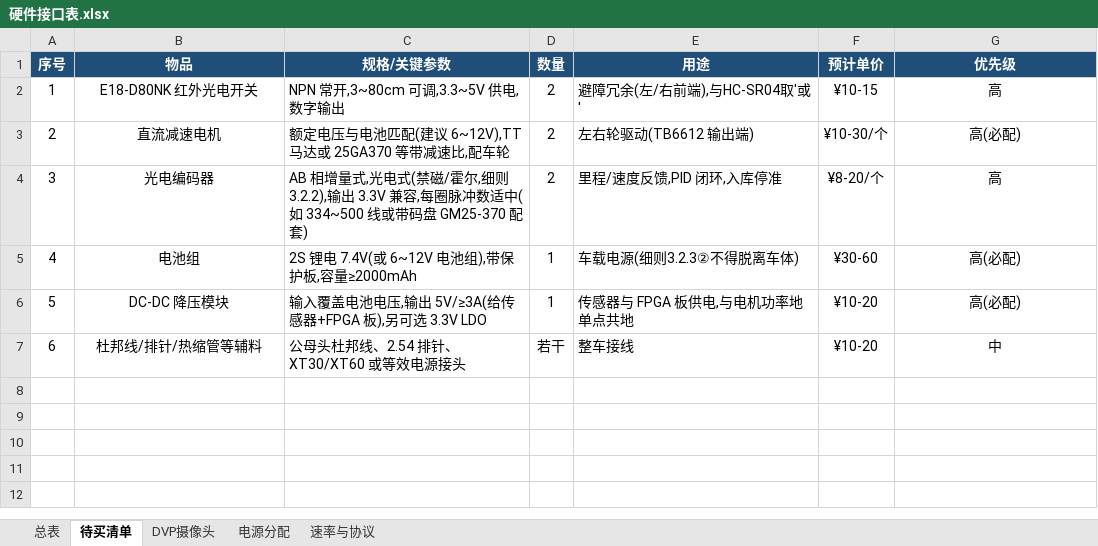
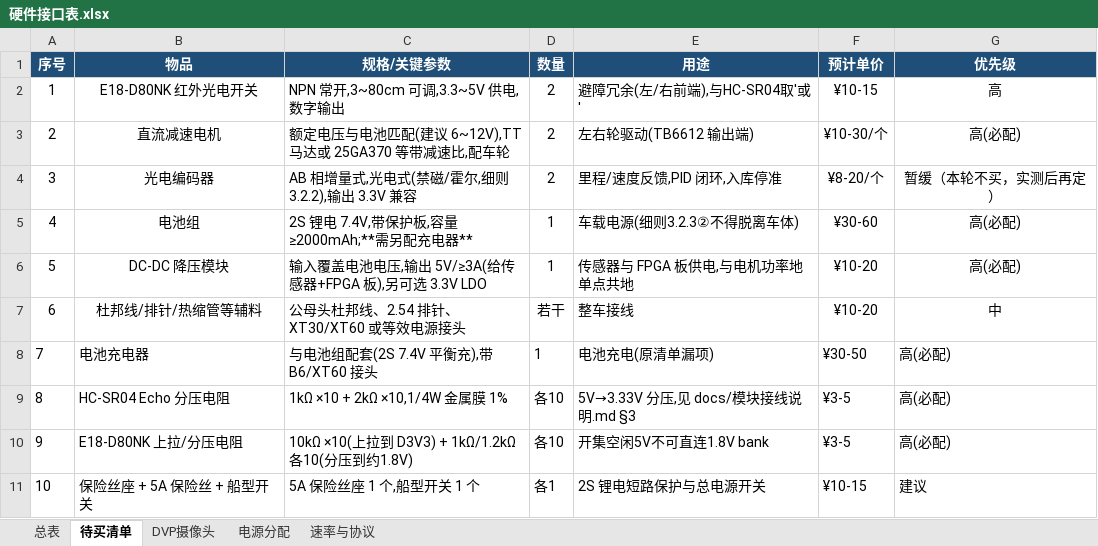
Before and after one commit to Pyzyd/FpgaCar, an Excel workbook: docs/硬件接口表.xlsx, sheet 待买清单, drawn as a sheet; values as stored, in another font and other column widths than the file's, no borders; the diff names each change by its address in the sheet, - before the commit and + after, or states it on an @@ line.

Commit message:
文档：补 HC-SR04 接线说明与配图，编码器改为暂缓
- 新增 docs/HC-SR04接线图.png（tools/gen_wiring_diagrams.py 生成）：4 脚对应、
  Echo 1kΩ/2kΩ 分压网络、五条接线要点
- docs/模块接线说明.md 新增 §3 HC-SR04（逐脚表、RTL 参数、上板判据、装车位置），
  共存检查表补 3 行（5V 负载、分压电阻位置、与红外的判据关系）
- 分压阻值定稿：Echo 5V → 1kΩ 串 + 2kΩ 下地 = 3.33V；文档此前只写"须两电阻分压"
- PROJECT_PLAN §3.21：HC-SR04 接线定稿 + 编码器暂缓（含无编码器降级调试路径）
  + 剩余待买清单（补充电器、分压电阻、保险丝）
- §6 硬件清单：编码器从"强烈建议"改为"暂缓"；整理被引用块打断的列表结构
- 引脚分配表同步阻值与配图链接；xlsx 待买清单行同步（编码器标暂缓 + 新增 4 项）

```diff
--- a/docs/硬件接口表.xlsx (sheet 待买清单)
+++ b/docs/硬件接口表.xlsx (sheet 待买清单)
-C4 (规格/关键参数): …3.3V 兼容,每圈脉冲数适中(如 334~500 线或带码盘 GM25-370 配套)
+C4 (规格/关键参数): …3.3V 兼容
-G4 (优先级): 高
+G4 (优先级): 暂缓（本轮不买，实测后再定）
-C5 (规格/关键参数): 2S 锂电 7.4V(或 6~12V 电池组),带保护板,容量≥2000mAh
+C5 (规格/关键参数): 2S 锂电 7.4V,带保护板,容量≥2000mAh;**需另配充电器**
+row 8: 7 | 电池充电器 | 与电池组配套(2S 7.4V 平衡充),带 B6/XT60 接头 | 1 | 电池充电(原清单漏项) | ¥30-50 | 高(必配)
+row 9: 8 | HC-SR04 Echo 分压电阻 | 1kΩ ×10 + 2kΩ ×10,1/4W 金属膜 1% | 各10 | 5V→3.33V 分压,见 docs/模块接线说明.md §3 | ¥3-5 | 高(必配)
+row 10: 9 | E18-D80NK 上拉/分压电阻 | 10kΩ ×10(上拉到 D3V3) + 1kΩ/1.2kΩ 各10(分压到约1.8V) | 各10 | 开集空闲5V不可直连1.8V bank | ¥3-5 | 高(必配)
+row 11: 10 | 保险丝座 + 5A 保险丝 + 船型开关 | 5A 保险丝座 1 个,船型开关 1 个 | 各1 | 2S 锂电短路保护与总电源开关 | ¥10-15 | 建议
```
Also changed, not shown: 5 other files.
